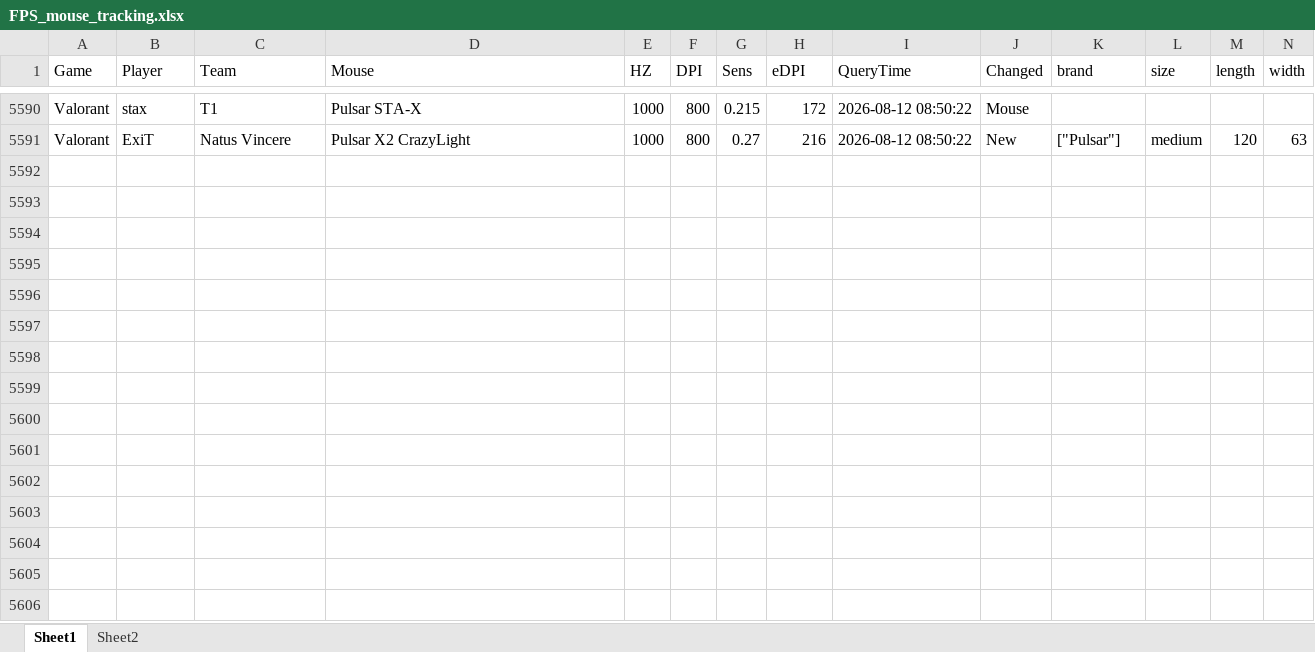
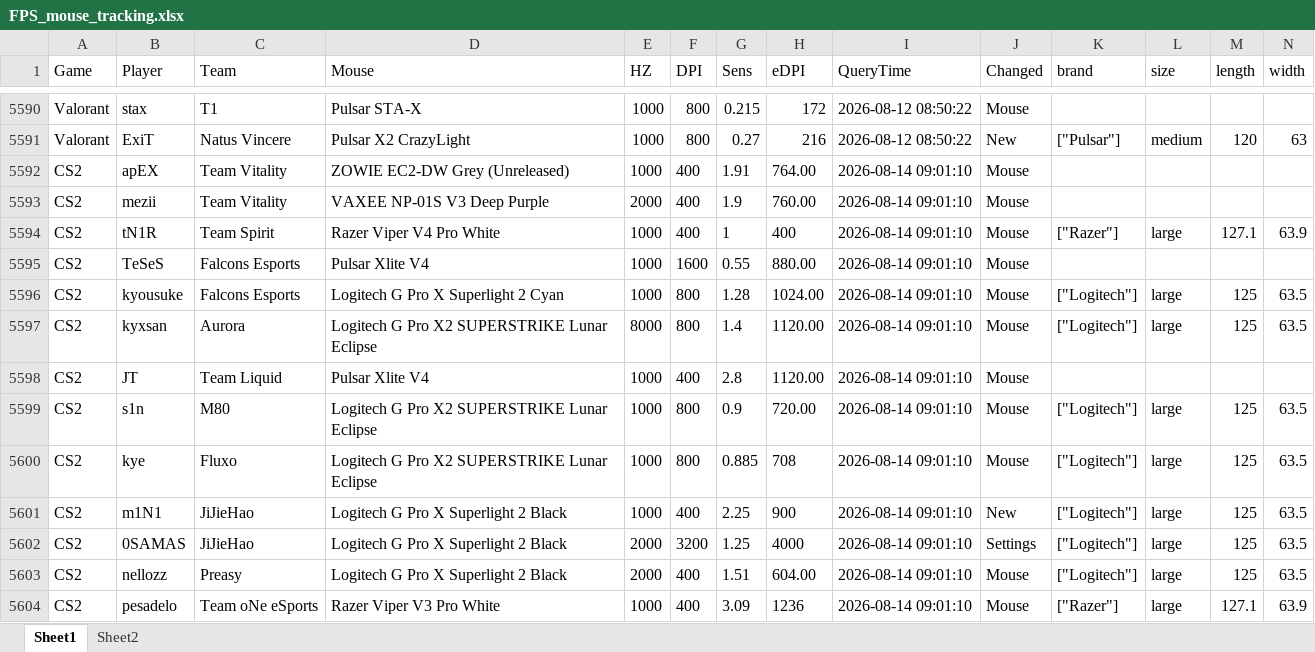
Before and after one commit to d20260323-jpg/CS2_Mouse_Tracker, an Excel workbook: FPS_mouse_tracking.xlsx, sheet Sheet1, drawn as a sheet; only a part is shown, gaps mark what is left out; values as stored, in another font and other column widths than the file's, no borders; rows hold the shown columns only; the diff names each change by its address in the sheet, - before the commit and + after, or states it on an @@ line.

Commit message:
auto update data (CS2 + Valorant)

```diff
--- a/FPS_mouse_tracking.xlsx (sheet Sheet1)
+++ b/FPS_mouse_tracking.xlsx (sheet Sheet1)
+row 5592: CS2 | apEX | Team Vitality | ZOWIE EC2-DW Grey (Unreleased) | 1000 | 400 | 1.91 | 764.00 | 2026-08-14 09:01:10 | Mouse
+row 5593: CS2 | mezii | Team Vitality | VAXEE NP-01S V3 Deep Purple | 2000 | 400 | 1.9 | 760.00 | 2026-08-14 09:01:10 | Mouse
+row 5594: CS2 | tN1R | Team Spirit | Razer Viper V4 Pro White | 1000 | 400 | 1 | 400 | 2026-08-14 09:01:10 | Mouse | ["Razer"] | large | 127.1 | 63.9
+row 5595: CS2 | TeSeS | Falcons Esports | Pulsar Xlite V4 | 1000 | 1600 | 0.55 | 880.00 | 2026-08-14 09:01:10 | Mouse
+row 5596: CS2 | kyousuke | Falcons Esports | Logitech G Pro X Superlight 2 Cyan | 1000 | 800 | 1.28 | 1024.00 | 2026-08-14 09:01:10 | Mouse | ["Logitech"] | large | 125 | 63.5
+row 5597: CS2 | kyxsan | Aurora | Logitech G Pro X2 SUPERSTRIKE Lunar Eclipse | 8000 | 800 | 1.4 | 1120.00 | 2026-08-14 09:01:10 | Mouse | ["Logitech"] | large | 125 | 63.5
+row 5598: CS2 | JT | Team Liquid | Pulsar Xlite V4 | 1000 | 400 | 2.8 | 1120.00 | 2026-08-14 09:01:10 | Mouse
+row 5599: CS2 | s1n | M80 | Logitech G Pro X2 SUPERSTRIKE Lunar Eclipse | 1000 | 800 | 0.9 | 720.00 | 2026-08-14 09:01:10 | Mouse | ["Logitech"] | large | 125 | 63.5
+row 5600: CS2 | kye | Fluxo | Logitech G Pro X2 SUPERSTRIKE Lunar Eclipse | 1000 | 800 | 0.885 | 708 | 2026-08-14 09:01:10 | Mouse | ["Logitech"] | large | 125 | 63.5
+row 5601: CS2 | m1N1 | JiJieHao | Logitech G Pro X Superlight 2 Black | 1000 | 400 | 2.25 | 900 | 2026-08-14 09:01:10 | New | ["Logitech"] | large | 125 | 63.5
+row 5602: CS2 | 0SAMAS | JiJieHao | Logitech G Pro X Superlight 2 Black | 2000 | 3200 | 1.25 | 4000 | 2026-08-14 09:01:10 | Settings | ["Logitech"] | large | 125 | 63.5
+row 5603: CS2 | nellozz | Preasy | Logitech G Pro X Superlight 2 Black | 2000 | 400 | 1.51 | 604.00 | 2026-08-14 09:01:10 | Mouse | ["Logitech"] | large | 125 | 63.5
+row 5604: CS2 | pesadelo | Team oNe eSports | Razer Viper V3 Pro White | 1000 | 400 | 3.09 | 1236 | 2026-08-14 09:01:10 | Mouse | ["Razer"] | large | 127.1 | 63.9
```
